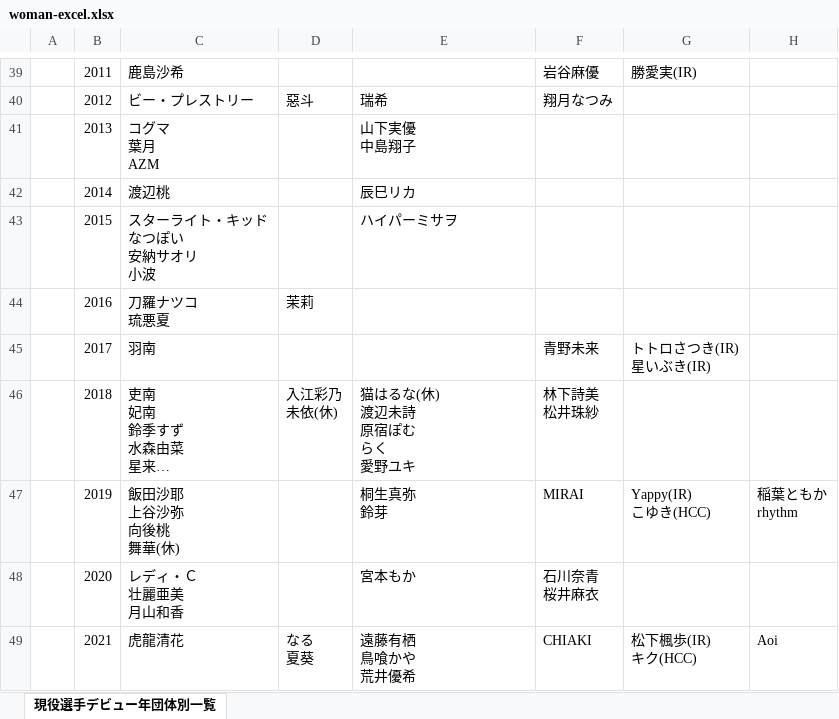
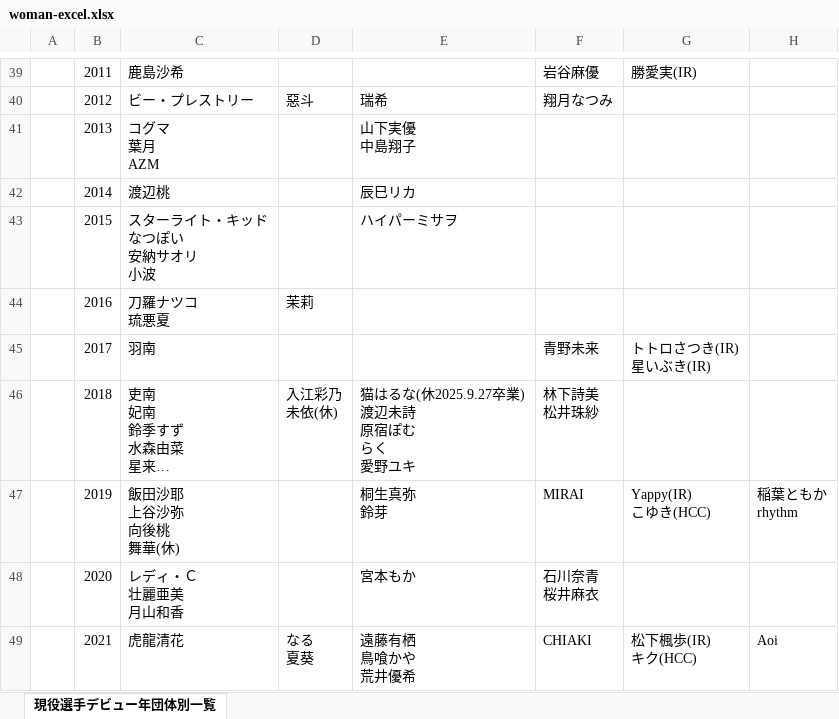
Before and after one commit to nakawankuma/joshi_wrestling_data, an Excel workbook: woman-excel.xlsx, sheet 現役選手デビュー年団体別一覧, drawn as a sheet; only a part is shown, gaps mark what is left out; long unchanged cells end in …; values as stored, in another font and other column widths than the file's, no borders; table styles not drawn; ↵ is a line break in a cell; the diff names each change by its address in the sheet, - before the commit and + after, or states it on an @@ line.

```diff
--- a/woman-excel.xlsx (sheet 現役選手デビュー年団体別一覧)
+++ b/woman-excel.xlsx (sheet 現役選手デビュー年団体別一覧)
-E46: 猫はるな(休) ↵ 渡辺未詩 ↵ 原宿ぽむ ↵ らく ↵ 愛野ユキ
+E46: 猫はるな(休2025.9.27卒業) ↵ 渡辺未詩 ↵ 原宿ぽむ ↵ らく ↵ 愛野ユキ
```
Also changed, not shown: 1 other file.
